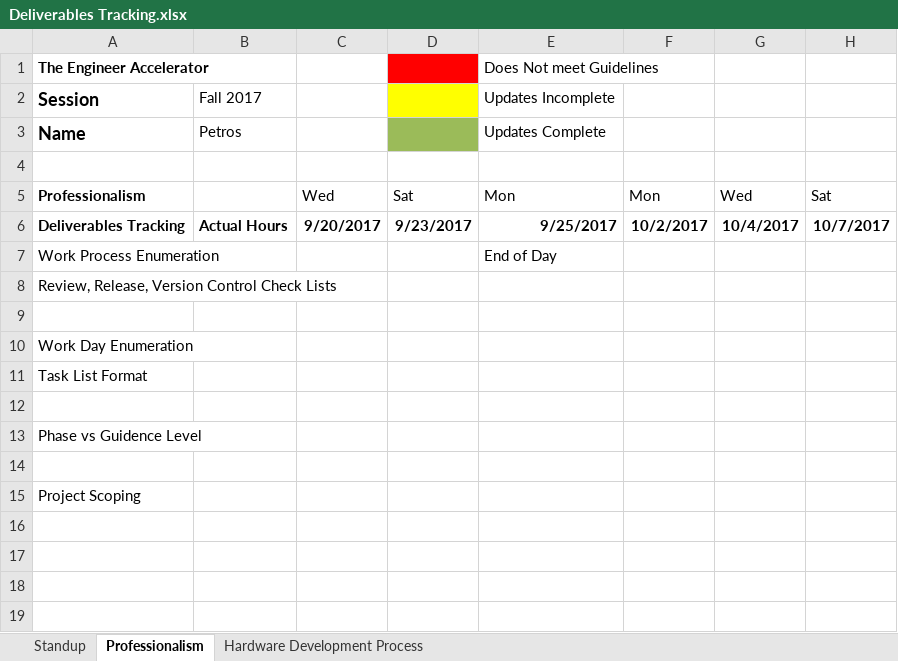
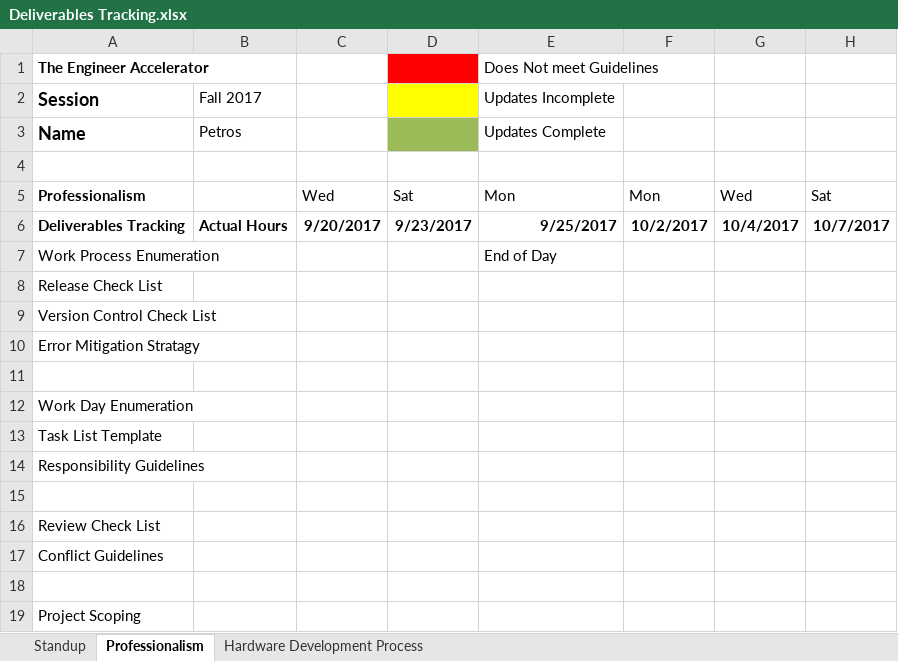
Before and after one commit to theengineeraccelerator/2017-Fall, an Excel workbook: Petros/Deliverables Tracking.xlsx, sheet Professionalism, drawn as a sheet; only a part is shown; values as stored, in another font and other column widths than the file's, no borders; addresses are those after the commit; rows hold the shown columns only; the diff names each change by its address in the sheet, - before the commit and + after, or states it on an @@ line.

```diff
--- a/Petros/Deliverables Tracking.xlsx (sheet Professionalism)
+++ b/Petros/Deliverables Tracking.xlsx (sheet Professionalism)
-A8 (The Engineer Accelerator): Review, Release, Version Control Check Lists
+A8 (The Engineer Accelerator): Release Check List
+row 9: Version Control Check List
+row 10: Error Mitigation Stratagy
-A13 (The Engineer Accelerator): Task List Format
+A13 (The Engineer Accelerator): Task List Template
+row 14: Responsibility Guidelines
-A16 (The Engineer Accelerator): Phase vs Guidence Level
+A16 (The Engineer Accelerator): Review Check List
+row 17: Conflict Guidelines
```
Also changed, not shown: Oswyn/Deliverables Tracking.xlsx, 2 other files.
